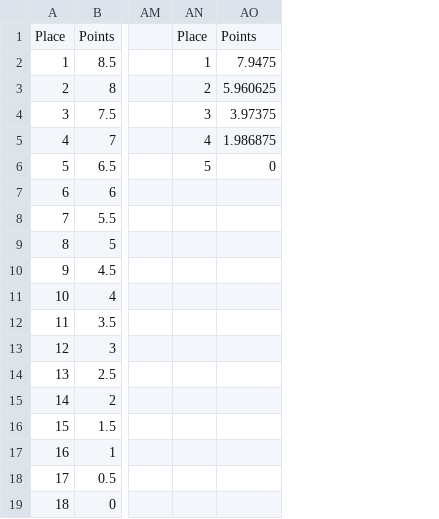
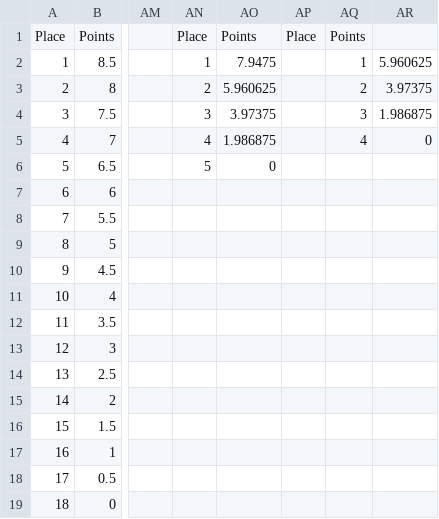
Before and after one commit to lazypanda10117/CICSA-Ranking-Platform, a CSV file: api/config/league_scoring/resources/Rank_A_Event_Score_Map.csv, drawn as a sheet; only a part is shown, gaps mark what is left out; the diff names each change by its address in the sheet, - before the commit and + after, or states it on an @@ line.

Commit message:
Fixing score table

```diff
--- a/api/config/league_scoring/resources/Rank_A_Event_Score_Map.csv
+++ b/api/config/league_scoring/resources/Rank_A_Event_Score_Map.csv
+column AP, row 1: Place
+column AQ, rows 1-5: Points | 1 | 2 | 3 | 4
+column AR, rows 2-5: 5.960625 | 3.97375 | 1.986875 | 0
```
Also changed, not shown: api/config/league_scoring/resources/Rank_B_Event_Score_Map.csv, 1 other file.
